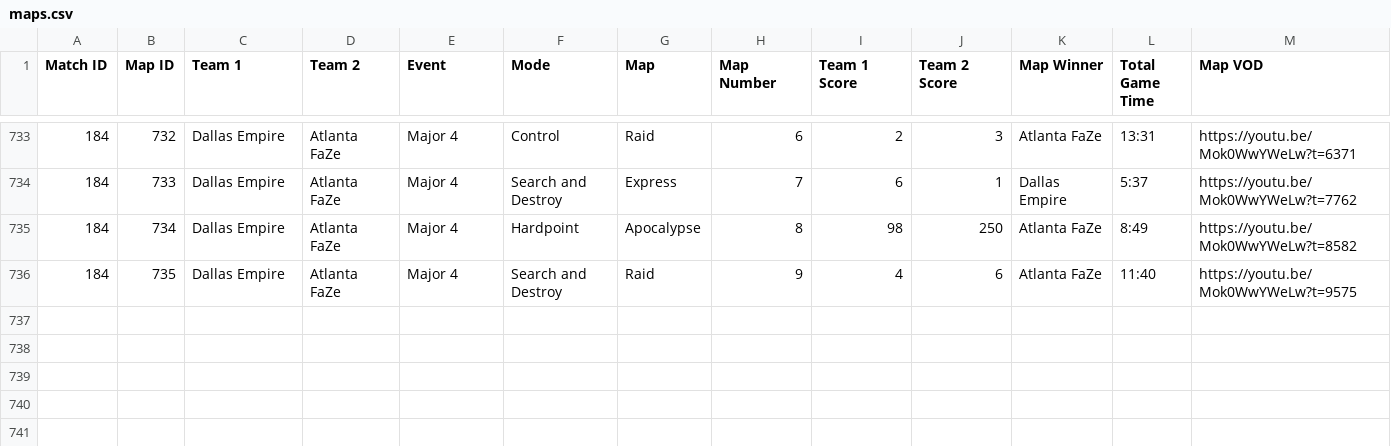
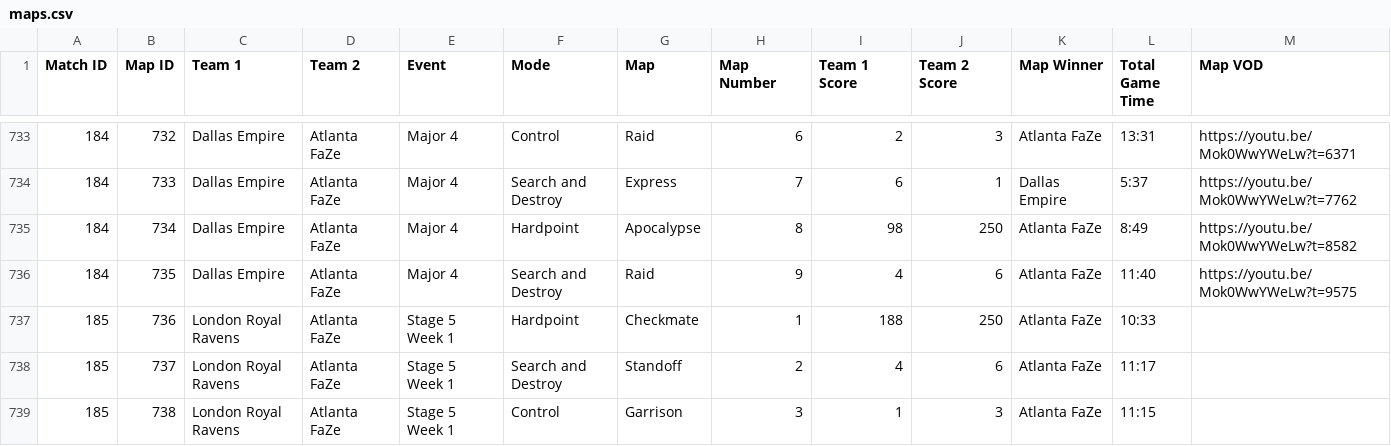
Before and after one commit to cford23/cod-stats-tool, a CSV file: data/maps.csv, drawn as a sheet; only a part is shown, gaps mark what is left out; the diff names each change by its address in the sheet, - before the commit and + after, or states it on an @@ line.

```diff
--- a/data/maps.csv
+++ b/data/maps.csv
+row 737: 185 | 736 | London Royal Ravens | Atlanta FaZe | Stage 5 Week 1 | Hardpoint | Checkmate | 1 | 188 | 250 | Atlanta FaZe | 10:33
+row 738: 185 | 737 | London Royal Ravens | Atlanta FaZe | Stage 5 Week 1 | Search and Destroy | Standoff | 2 | 4 | 6 | Atlanta FaZe | 11:17
+row 739: 185 | 738 | London Royal Ravens | Atlanta FaZe | Stage 5 Week 1 | Control | Garrison | 3 | 1 | 3 | Atlanta FaZe | 11:15
```
Also changed, not shown: data/matches.csv, data/players.csv.
